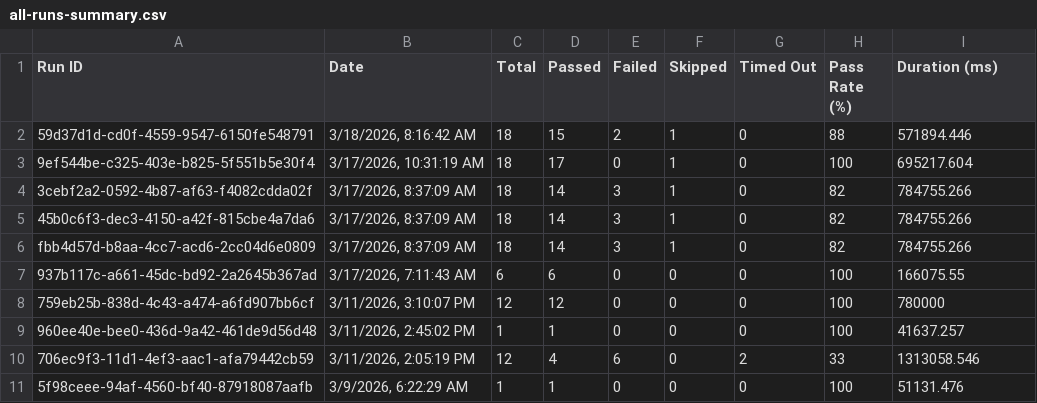
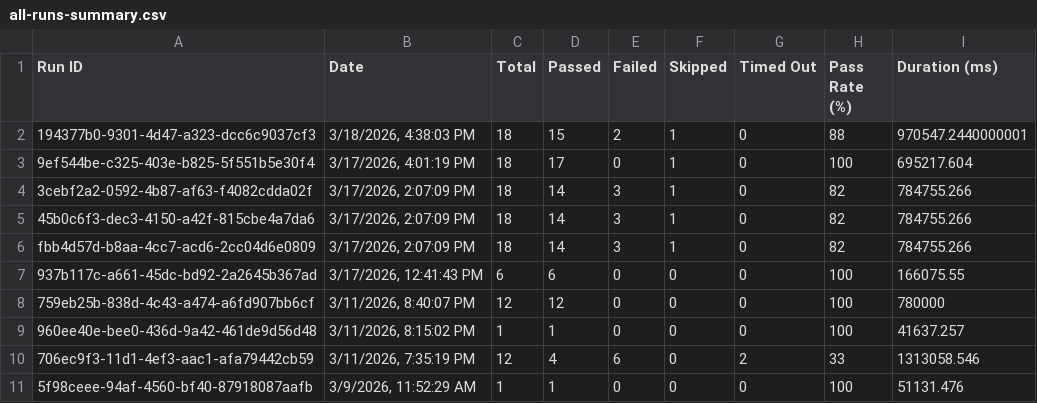
Before and after one commit to saira-uwc/asksam-playwright-reports, a CSV file: exports/all-runs-summary.csv, drawn as a sheet.

```diff
--- a/exports/all-runs-summary.csv
+++ b/exports/all-runs-summary.csv
@@ -1,11 +1,11 @@
 Run ID,Date,Total,Passed,Failed,Skipped,Timed Out,Pass Rate (%),Duration (ms)
-"59d37d1d-cd0f-4559-9547-6150fe548791","3/18/2026, 8:16:42 AM",18,15,2,1,0,88,571894.446
-"9ef544be-c325-403e-b825-5f551b5e30f4","3/17/2026, 10:31:19 AM",18,17,0,1,0,100,695217.604
-"3cebf2a2-0592-4b87-af63-f4082cdda02f","3/17/2026, 8:37:09 AM",18,14,3,1,0,82,784755.266
-"45b0c6f3-dec3-4150-a42f-815cbe4a7da6","3/17/2026, 8:37:09 AM",18,14,3,1,0,82,784755.266
-"fbb4d57d-b8aa-4cc7-acd6-2cc04d6e0809","3/17/2026, 8:37:09 AM",18,14,3,1,0,82,784755.266
-"937b117c-a661-45dc-bd92-2a2645b367ad","3/17/2026, 7:11:43 AM",6,6,0,0,0,100,166075.55
-"759eb25b-838d-4c43-a474-a6fd907bb6cf","3/11/2026, 3:10:07 PM",12,12,0,0,0,100,780000
-"960ee40e-bee0-436d-9a42-461de9d56d48","3/11/2026, 2:45:02 PM",1,1,0,0,0,100,41637.257
-"706ec9f3-11d1-4ef3-aac1-afa79442cb59","3/11/2026, 2:05:19 PM",12,4,6,0,2,33,1313058.546
-"5f98ceee-94af-4560-bf40-87918087aafb","3/9/2026, 6:22:29 AM",1,1,0,0,0,100,51131.476
+"194377b0-9301-4d47-a323-dcc6c9037cf3","3/18/2026, 4:38:03 PM",18,15,2,1,0,88,970547.2440000001
+"9ef544be-c325-403e-b825-5f551b5e30f4","3/17/2026, 4:01:19 PM",18,17,0,1,0,100,695217.604
+"3cebf2a2-0592-4b87-af63-f4082cdda02f","3/17/2026, 2:07:09 PM",18,14,3,1,0,82,784755.266
+"45b0c6f3-dec3-4150-a42f-815cbe4a7da6","3/17/2026, 2:07:09 PM",18,14,3,1,0,82,784755.266
+"fbb4d57d-b8aa-4cc7-acd6-2cc04d6e0809","3/17/2026, 2:07:09 PM",18,14,3,1,0,82,784755.266
+"937b117c-a661-45dc-bd92-2a2645b367ad","3/17/2026, 12:41:43 PM",6,6,0,0,0,100,166075.55
+"759eb25b-838d-4c43-a474-a6fd907bb6cf","3/11/2026, 8:40:07 PM",12,12,0,0,0,100,780000
+"960ee40e-bee0-436d-9a42-461de9d56d48","3/11/2026, 8:15:02 PM",1,1,0,0,0,100,41637.257
+"706ec9f3-11d1-4ef3-aac1-afa79442cb59","3/11/2026, 7:35:19 PM",12,4,6,0,2,33,1313058.546
+"5f98ceee-94af-4560-bf40-87918087aafb","3/9/2026, 11:52:29 AM",1,1,0,0,0,100,51131.476
```
Also changed, not shown: exports/current-run.csv, 3 other files.
